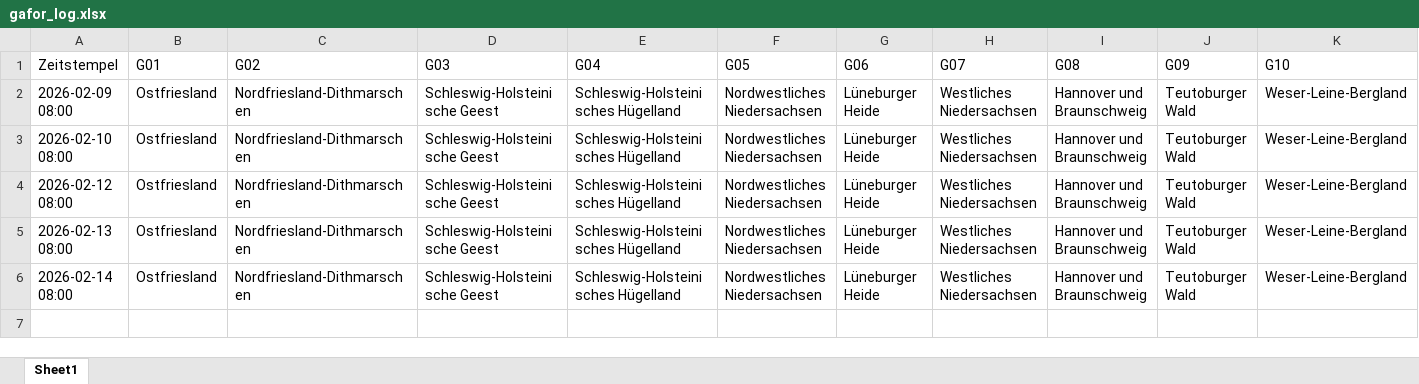
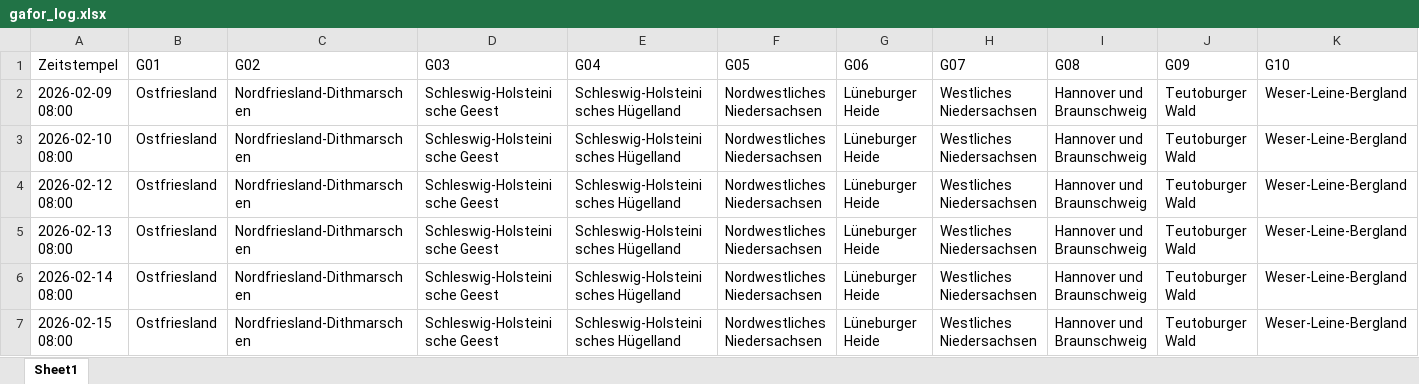
Before and after one commit to drsleepwell-Stein/GaforLogger, an Excel workbook: data/gafor_log.xlsx, sheet Sheet1, drawn as a sheet; only a part is shown; values as stored, in another font and other column widths than the file's, no borders; rows hold the shown columns only; the diff names each change by its address in the sheet, - before the commit and + after, or states it on an @@ line.

```diff
--- a/data/gafor_log.xlsx (sheet Sheet1)
+++ b/data/gafor_log.xlsx (sheet Sheet1)
+row 7: 2026-02-15 08:00 | Ostfriesland | Nordfriesland-Dithmarschen | Schleswig-Holsteinische Geest | Schleswig-Holsteinisches Hügelland | Nordwestliches Niedersachsen | Lüneburger Heide | Westliches Niedersachsen | Hannover und Braunschweig | Teutoburger Wald | Weser-Leine-Bergland
```
